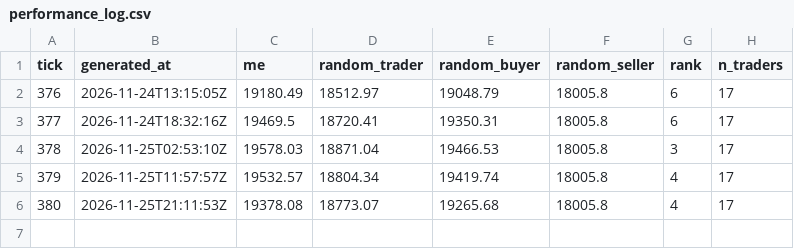
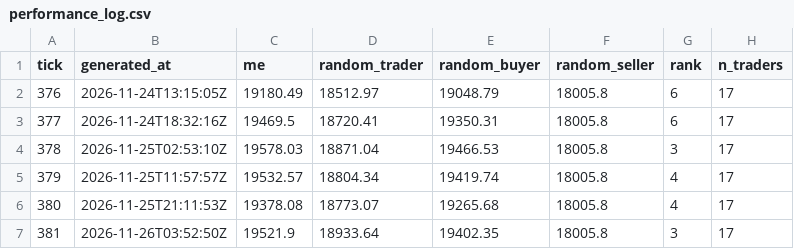
Before and after one commit to joeldt/ensim-trader-joeldt, a CSV file: docs/data/performance_log.csv, drawn as a sheet; the diff names each change by its address in the sheet, - before the commit and + after, or states it on an @@ line.

```diff
--- a/docs/data/performance_log.csv
+++ b/docs/data/performance_log.csv
+row 7: 381 | 2026-11-26T03:52:50Z | 19521.9 | 18933.64 | 19402.35 | 18005.8 | 3 | 17
```
Also changed, not shown: docs/data/decision_log.csv, 2 other files.
